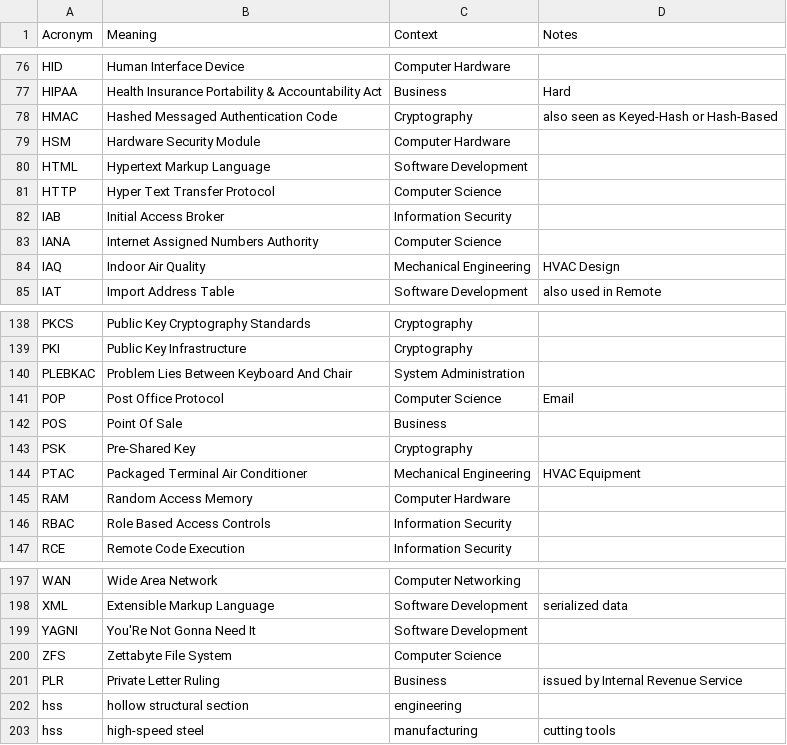
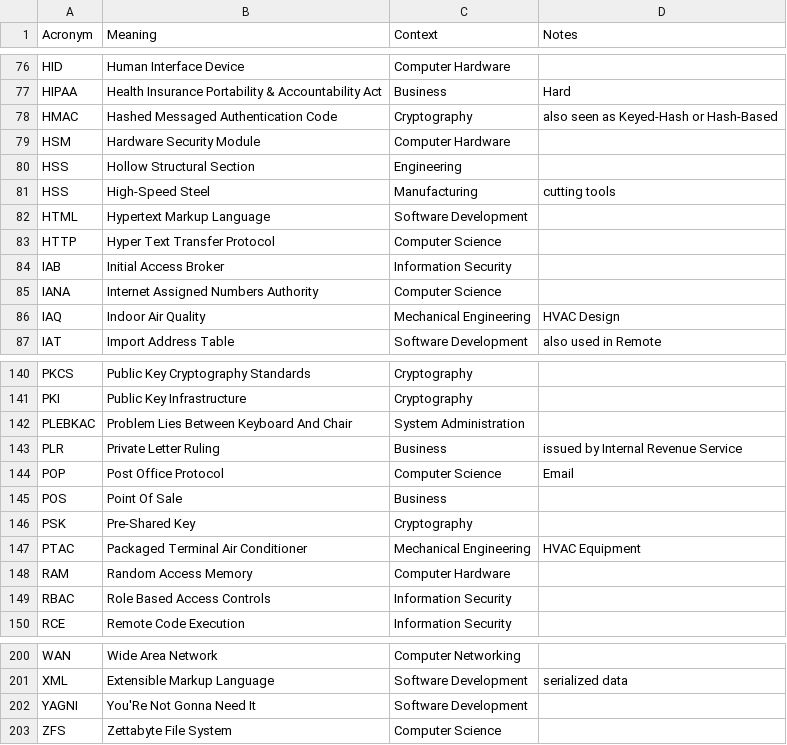
Before and after one commit to chadmando/acronyms, a CSV file: acronyms.csv, drawn as a sheet; only a part is shown, gaps mark what is left out.

```diff
--- a/acronyms.csv
+++ b/acronyms.csv
@@ -79,2 +79,4 @@ HMAC,Hashed Messaged Authentication Code,Cryptography,also seen as Keyed-Hash or
 HSM,Hardware Security Module,Computer Hardware,
+HSS,Hollow Structural Section,Engineering,
+HSS,High-Speed Steel,Manufacturing,cutting tools
 HTML,Hypertext Markup Language,Software Development,
@@ -140,2 +142,3 @@ PKI,Public Key Infrastructure,Cryptography,
 PLEBKAC,Problem Lies Between Keyboard And Chair,System Administration,
+PLR,Private Letter Ruling,Business,issued by Internal Revenue Service
 POP,Post Office Protocol,Computer Science,Email
@@ -200,4 +203 @@ YAGNI,You'Re Not Gonna Need It,Software Development,
 ZFS,Zettabyte File System,Computer Science,
-PLR,Private Letter Ruling,Business,issued by Internal Revenue Service
-hss,hollow structural section,engineering,
-hss,high-speed steel,manufacturing,cutting tools
```
